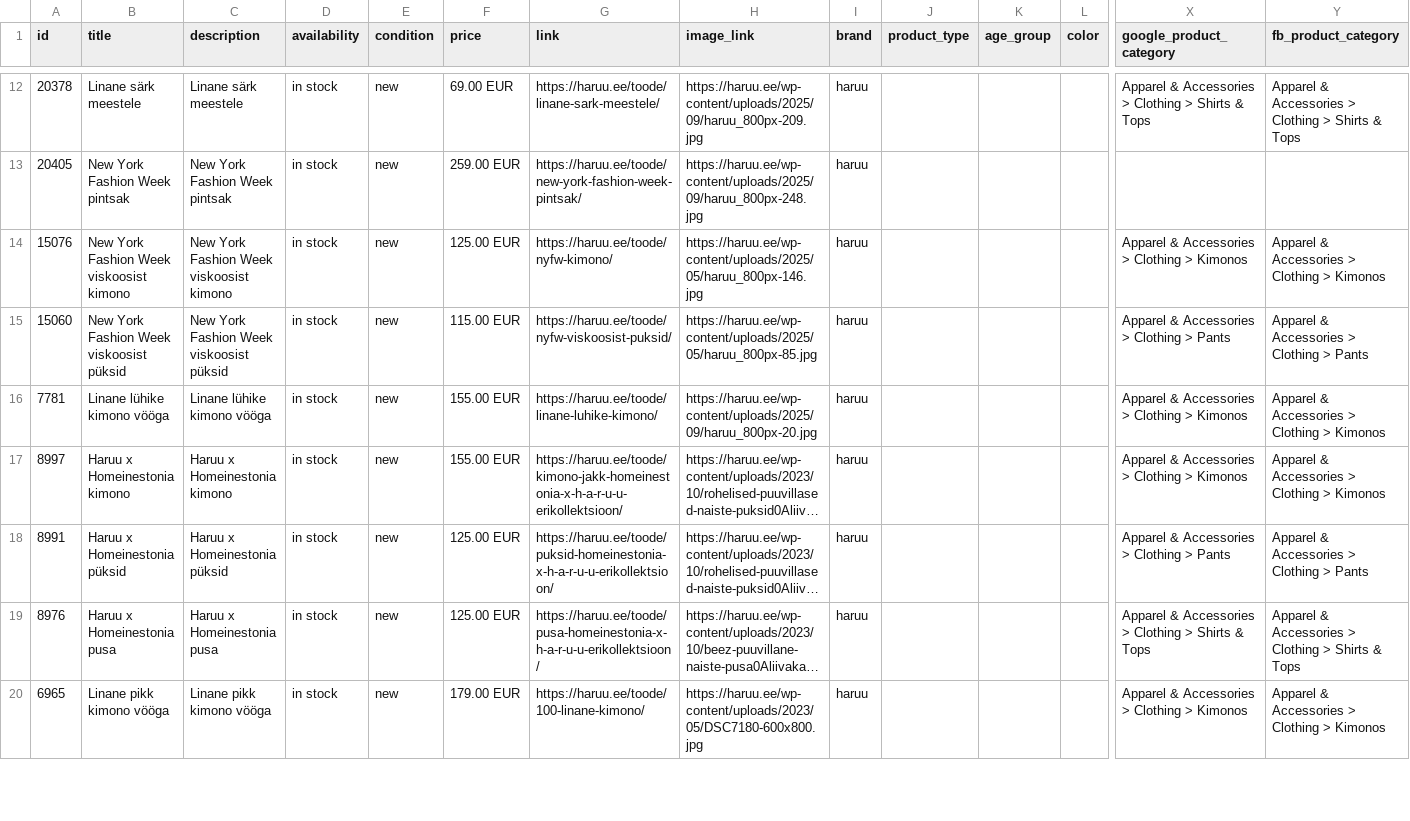
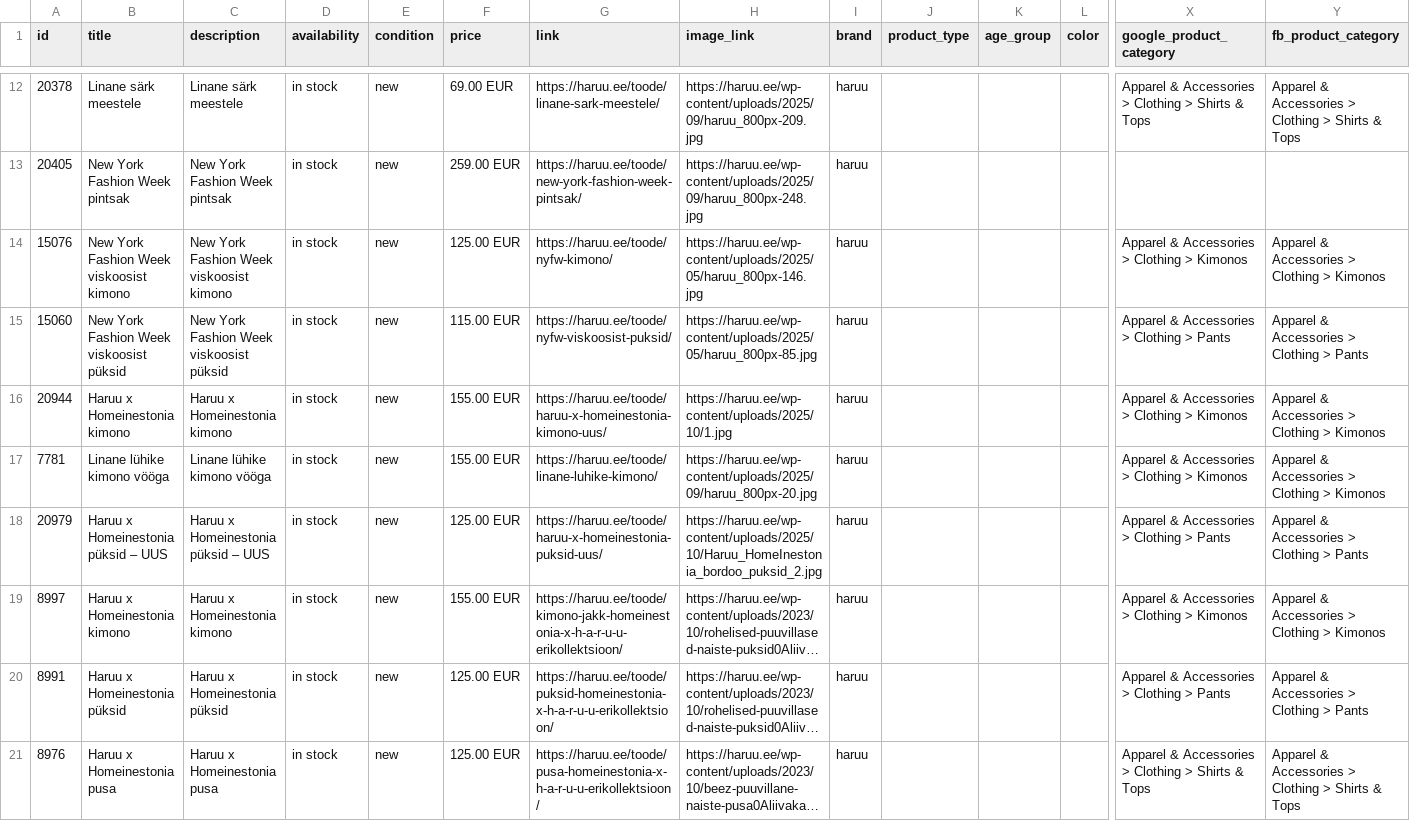
Before and after one commit to tanelneemoja/haruu, a CSV file: products.csv, drawn as a sheet; only a part is shown, gaps mark what is left out; the shorter side is filled out with more unchanged rows; long unchanged cells end in …; rows hold the shown columns only; the diff names each change by its address in the sheet, - before the commit and + after, or states it on an @@ line.

```diff
--- a/products.csv
+++ b/products.csv
+row 16: 20944 | Haruu x Homeinestonia kimono | Haruu x Homeinestonia kimono | in stock | new | 155.00 EUR | https://haruu.ee/toode/haruu-x-homeinestonia-kimono-uus/ | https://haruu.ee/wp-content/uploads/2025/10/1.jpg | haruu |  |  |  | Apparel & Accessories > Clothing > Kimonos | Apparel & Accessories > Clothing > Kimonos
+row 18: 20979 | Haruu x Homeinestonia püksid – UUS | Haruu x Homeinestonia püksid – UUS | in stock | new | 125.00 EUR | https://haruu.ee/toode/haruu-x-homeinestonia-puksid-uus/ | https://haruu.ee/wp-content/uploads/2025/10/Haruu_HomeInestonia_bordoo_puksid_2.jpg | haruu |  |  |  | Apparel & Accessories > Clothing > Pants | Apparel & Accessories > Clothing > Pants
```
